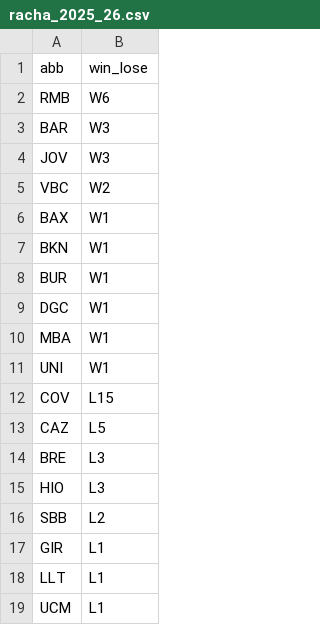
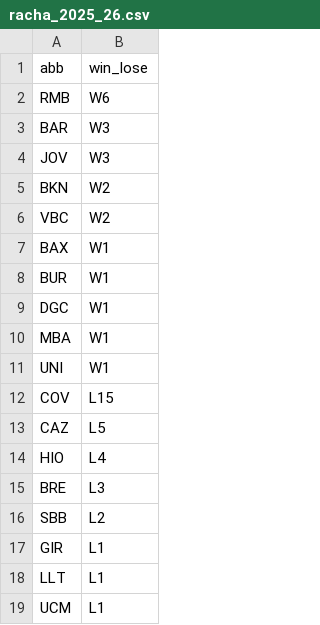
Before and after one commit to IvoVillanueva/pbp-acb-2025-26, a CSV file: data/racha_2025_26.csv, drawn as a sheet.

```diff
--- a/data/racha_2025_26.csv
+++ b/data/racha_2025_26.csv
@@ -4,5 +4,5 @@
 "JOV","W3"
+"BKN","W2"
 "VBC","W2"
 "BAX","W1"
-"BKN","W1"
 "BUR","W1"
@@ -13,4 +13,4 @@
 "CAZ","L5"
+"HIO","L4"
 "BRE","L3"
-"HIO","L3"
 "SBB","L2"
```
Also changed, not shown: data/last_result.csv, data/marcadores_2025_26.csv, 2 other files.
